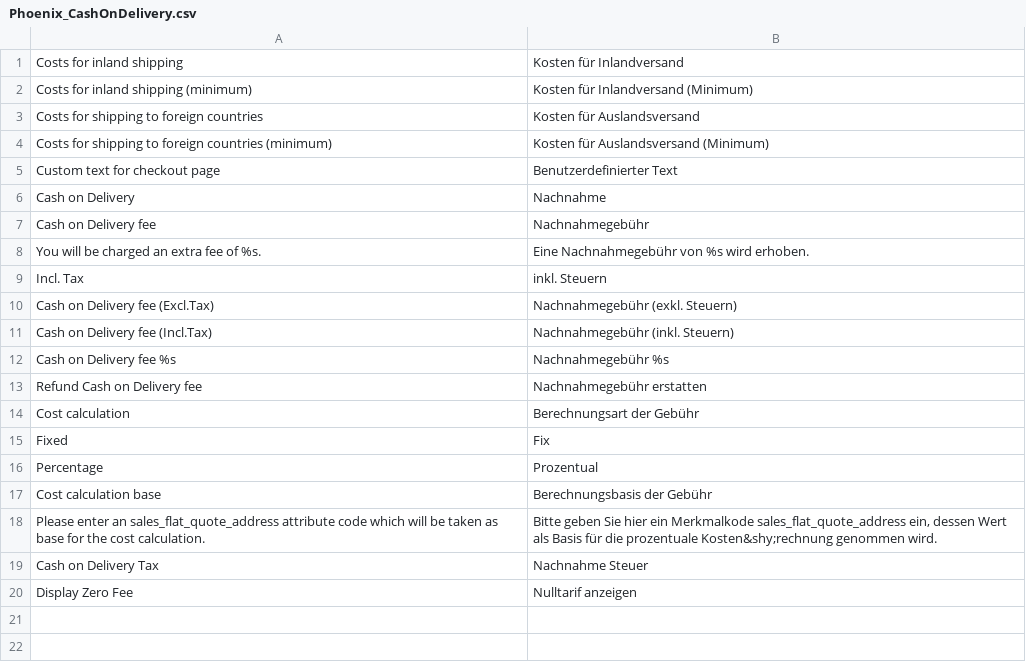
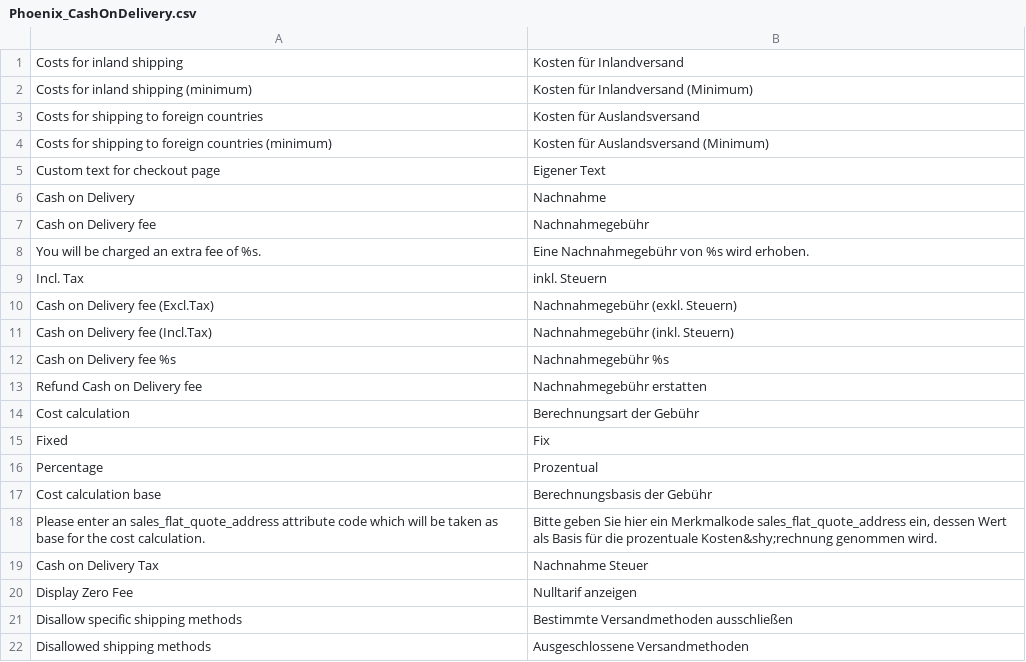
Before and after one commit to PHOENIX-MEDIA/Magento-CashOnDelivery, a CSV file: app/locale/de_DE/Phoenix_CashOnDelivery.csv, drawn as a sheet.

```diff
--- a/app/locale/de_DE/Phoenix_CashOnDelivery.csv
+++ b/app/locale/de_DE/Phoenix_CashOnDelivery.csv
@@ -4,3 +4,3 @@
 "Costs for shipping to foreign countries (minimum)","Kosten für Auslandsversand (Minimum)"
-"Custom text for checkout page","Benutzerdefinierter Text"
+"Custom text for checkout page","Eigener Text"
 "Cash on Delivery","Nachnahme"
@@ -20 +20,3 @@
 "Display Zero Fee","Nulltarif anzeigen"
+"Disallow specific shipping methods","Bestimmte Versandmethoden ausschließen"
+"Disallowed shipping methods","Ausgeschlossene Versandmethoden"
```
Also changed, not shown: app/locale/en_US/Phoenix_CashOnDelivery.csv, app/locale/es_ES/Phoenix_CashOnDelivery.csv, 4 other files.
